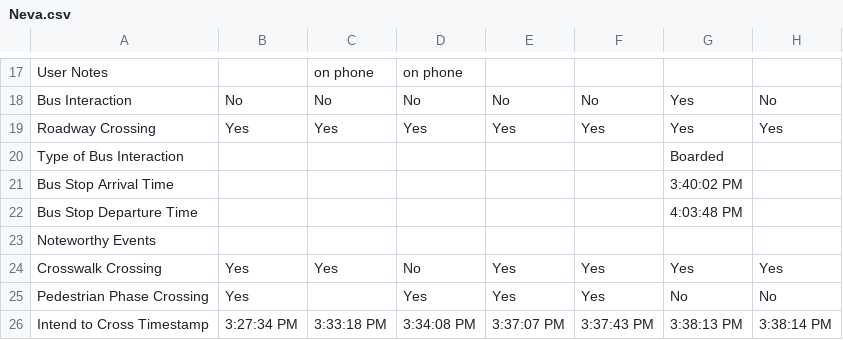
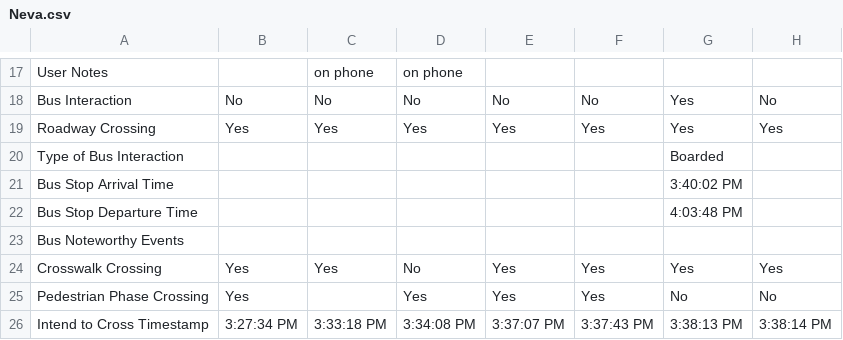
Before and after one commit to linhaohe/trafficSafety, a CSV file: resource/inputData/CentreSt@BeaconSt_V86/Neva.csv, drawn as a sheet; only a part is shown, gaps mark what is left out; the diff names each change by its address in the sheet, - before the commit and + after, or states it on an @@ line.

```diff
--- a/resource/inputData/CentreSt@BeaconSt_V86/Neva.csv
+++ b/resource/inputData/CentreSt@BeaconSt_V86/Neva.csv
-A23: Noteworthy Events
+A23: Bus Noteworthy Events
```
Also changed, not shown: resource/inputData/Belmont+Edward_St_V38/Neva.csv, resource/inputData/Belmont+Edward_St_V38/Primah.csv, 30 other files.
